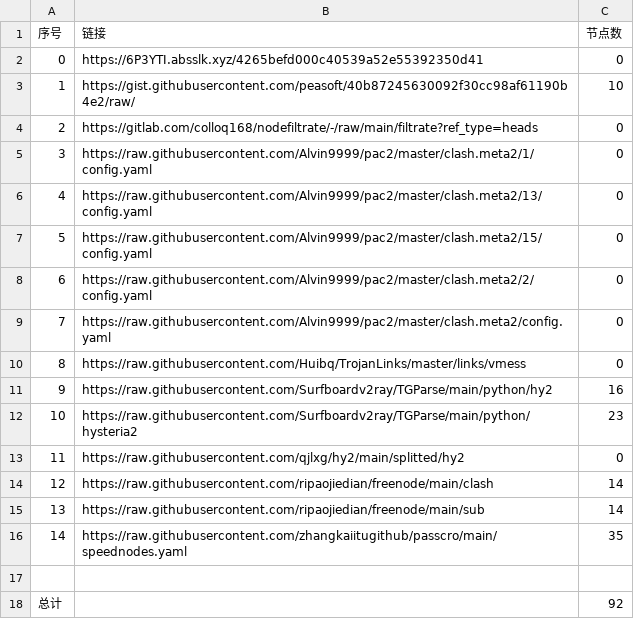
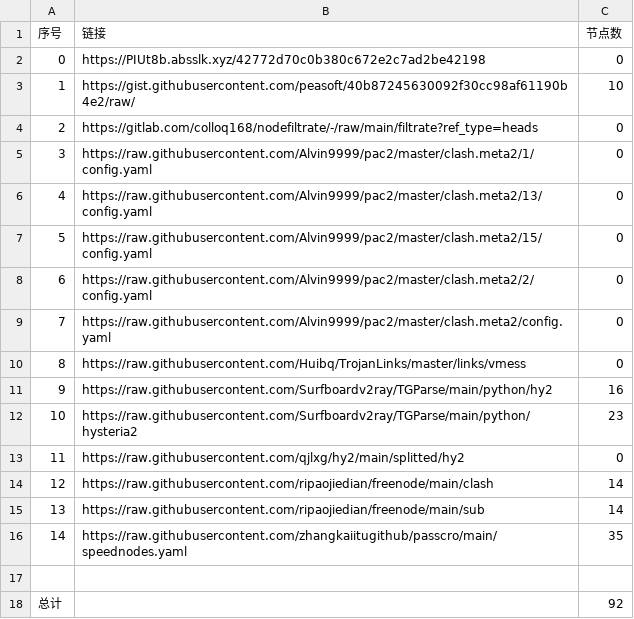
Before and after one commit to AlabasterStone/NoMoreWalls, a CSV file: list_result.csv, drawn as a sheet.

```diff
--- a/list_result.csv
+++ b/list_result.csv
@@ -1,3 +1,3 @@
 序号,链接,节点数
-0,https://6P3YTI.absslk.xyz/4265befd000c40539a52e55392350d41,0
+0,https://PIUt8b.absslk.xyz/42772d70c0b380c672e2c7ad2be42198,0
 1,https://gist.githubusercontent.com/peasoft/40b87245630092f30cc98af61190b4e2/raw/,10
```
Also changed, not shown: 3 other files.
